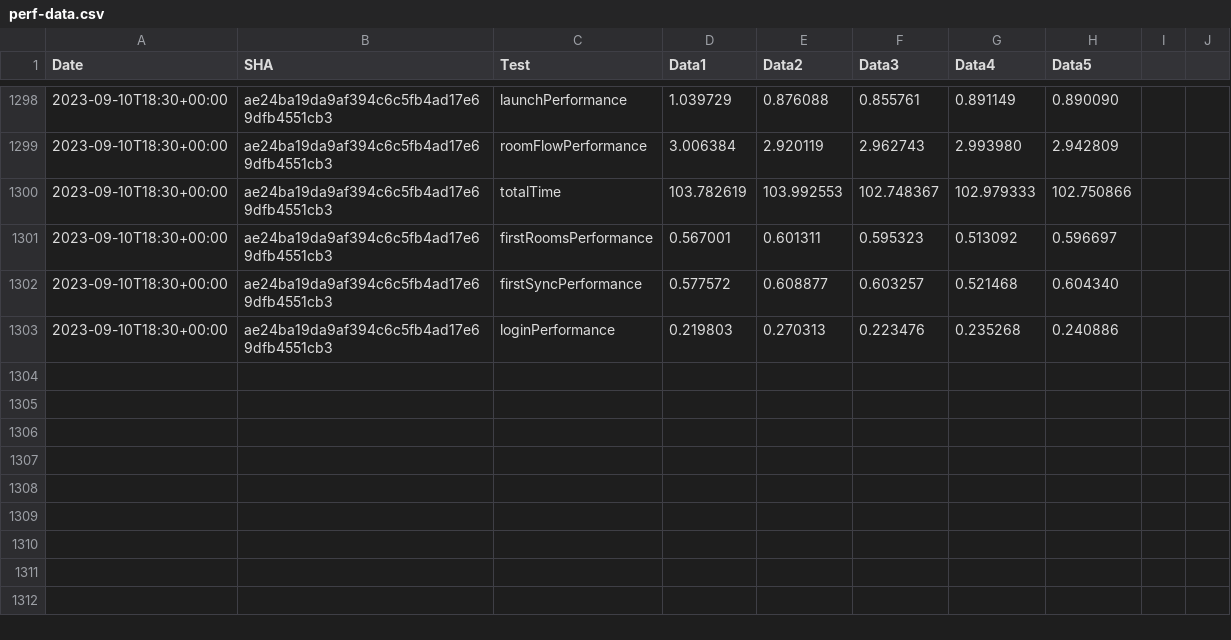
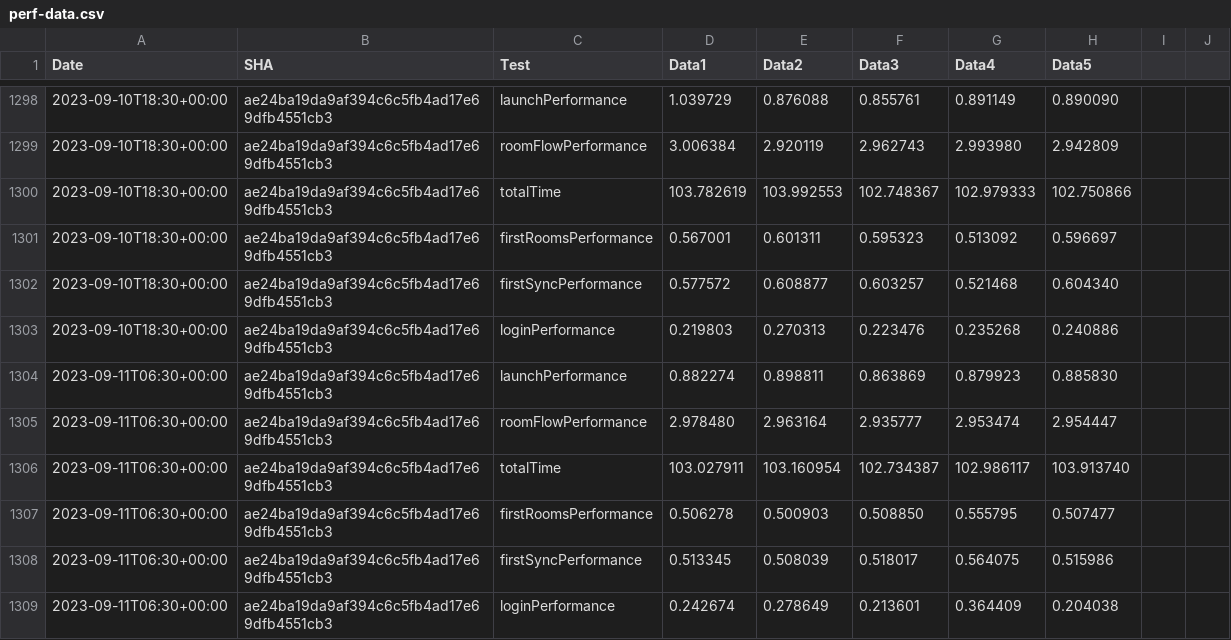
Before and after one commit to zyfra-hub/talks-ios, a CSV file: performance/perf-data.csv, drawn as a sheet; only a part is shown, gaps mark what is left out.

Commit message:
Results for ae24ba19da9af394c6c5fb4ad17e69dfb4551cb3

```diff
--- a/performance/perf-data.csv
+++ b/performance/perf-data.csv
@@ -1303 +1303,7 @@ Date,SHA,Test,Data1,Data2,Data3,Data4,Data5
 2023-09-10T18:30+00:00,ae24ba19da9af394c6c5fb4ad17e69dfb4551cb3,loginPerformance,0.219803, 0.270313, 0.223476, 0.235268, 0.240886
+2023-09-11T06:30+00:00,ae24ba19da9af394c6c5fb4ad17e69dfb4551cb3,launchPerformance,0.882274, 0.898811, 0.863869, 0.879923, 0.885830
+2023-09-11T06:30+00:00,ae24ba19da9af394c6c5fb4ad17e69dfb4551cb3,roomFlowPerformance,2.978480, 2.963164, 2.935777, 2.953474, 2.954447
+2023-09-11T06:30+00:00,ae24ba19da9af394c6c5fb4ad17e69dfb4551cb3,totalTime,103.027911, 103.160954, 102.734387, 102.986117, 103.913740
+2023-09-11T06:30+00:00,ae24ba19da9af394c6c5fb4ad17e69dfb4551cb3,firstRoomsPerformance,0.506278, 0.500903, 0.508850, 0.555795, 0.507477
+2023-09-11T06:30+00:00,ae24ba19da9af394c6c5fb4ad17e69dfb4551cb3,firstSyncPerformance,0.513345, 0.508039, 0.518017, 0.564075, 0.515986
+2023-09-11T06:30+00:00,ae24ba19da9af394c6c5fb4ad17e69dfb4551cb3,loginPerformance,0.242674, 0.278649, 0.213601, 0.364409, 0.204038
```
